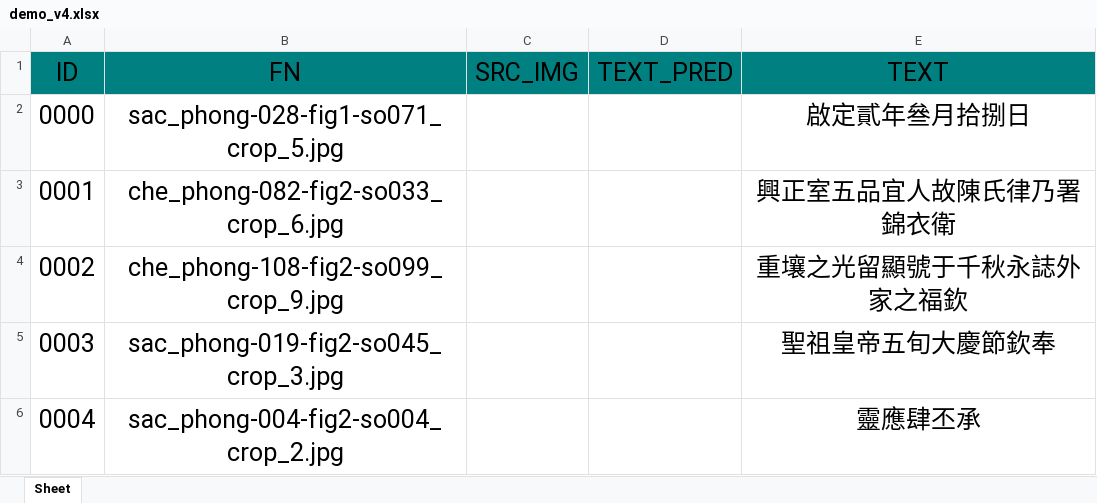
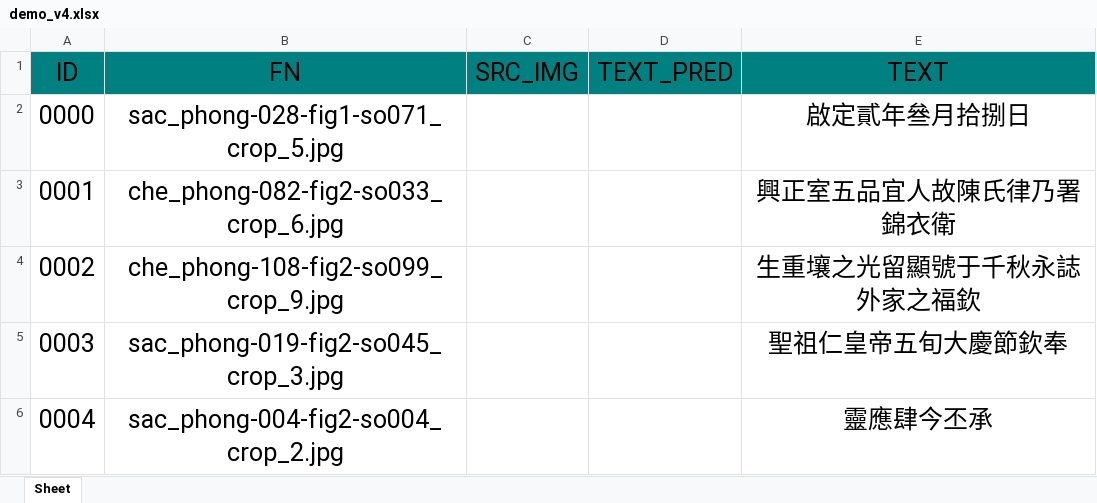
Before and after one commit to HoAnhKhoaVN/22C15033_Insert_image_Excel, an Excel workbook: output/demo_v4.xlsx, sheet Sheet, drawn as a sheet; values as stored, in another font and other column widths than the file's, no borders; charts and pictures not drawn; the diff names each change by its address in the sheet, - before the commit and + after, or states it on an @@ line.

```diff
--- a/output/demo_v4.xlsx (sheet Sheet)
+++ b/output/demo_v4.xlsx (sheet Sheet)
-E4 (TEXT): 重壤之光留顯號于千秋永誌外家之福欽
+E4 (TEXT): 生重壤之光留顯號于千秋永誌外家之福欽
-E5 (TEXT): 聖祖皇帝五旬大慶節欽奉
+E5 (TEXT): 聖祖仁皇帝五旬大慶節欽奉
-E6 (TEXT): 靈應肆丕承
+E6 (TEXT): 靈應肆今丕承
```
Also changed, not shown: charts or pictures, output/demo_2.xlsx, 3 other files.
